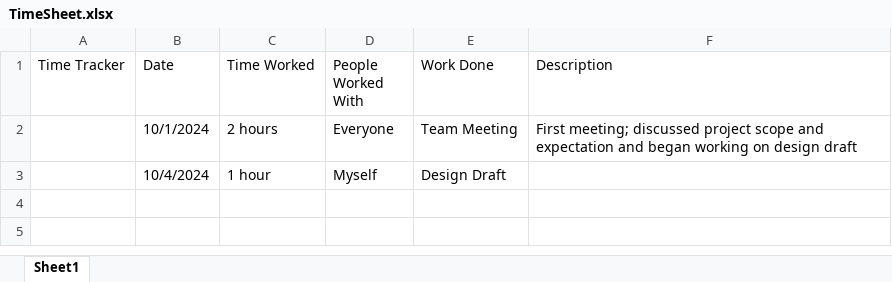
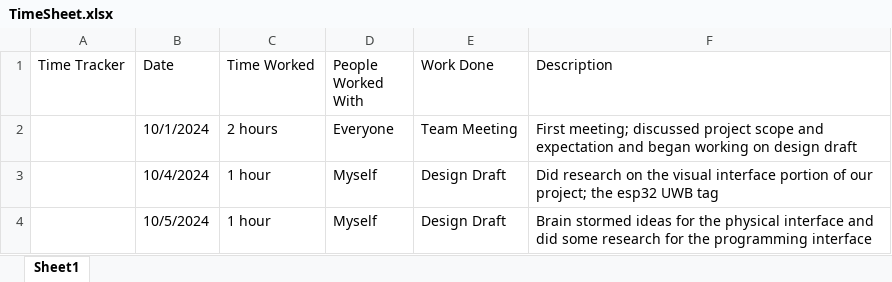
Before and after one commit to millerandrew1/GatorBall, an Excel workbook: TimeSheet.xlsx, sheet Sheet1, drawn as a sheet; values as stored, in another font and other column widths than the file's, no borders; the diff names each change by its address in the sheet, - before the commit and + after, or states it on an @@ line.

Commit message:
10/5/2024 Time Sheet

```diff
--- a/TimeSheet.xlsx (sheet Sheet1)
+++ b/TimeSheet.xlsx (sheet Sheet1)
-F3 (Description): (empty)
+F3 (Description): Did research on the visual interface portion of our project; the esp32 UWB tag
+row 4:  | 10/5/2024 | 1 hour | Myself | Design Draft | Brain stormed ideas for the physical interface and did some research for the programming interface
```
